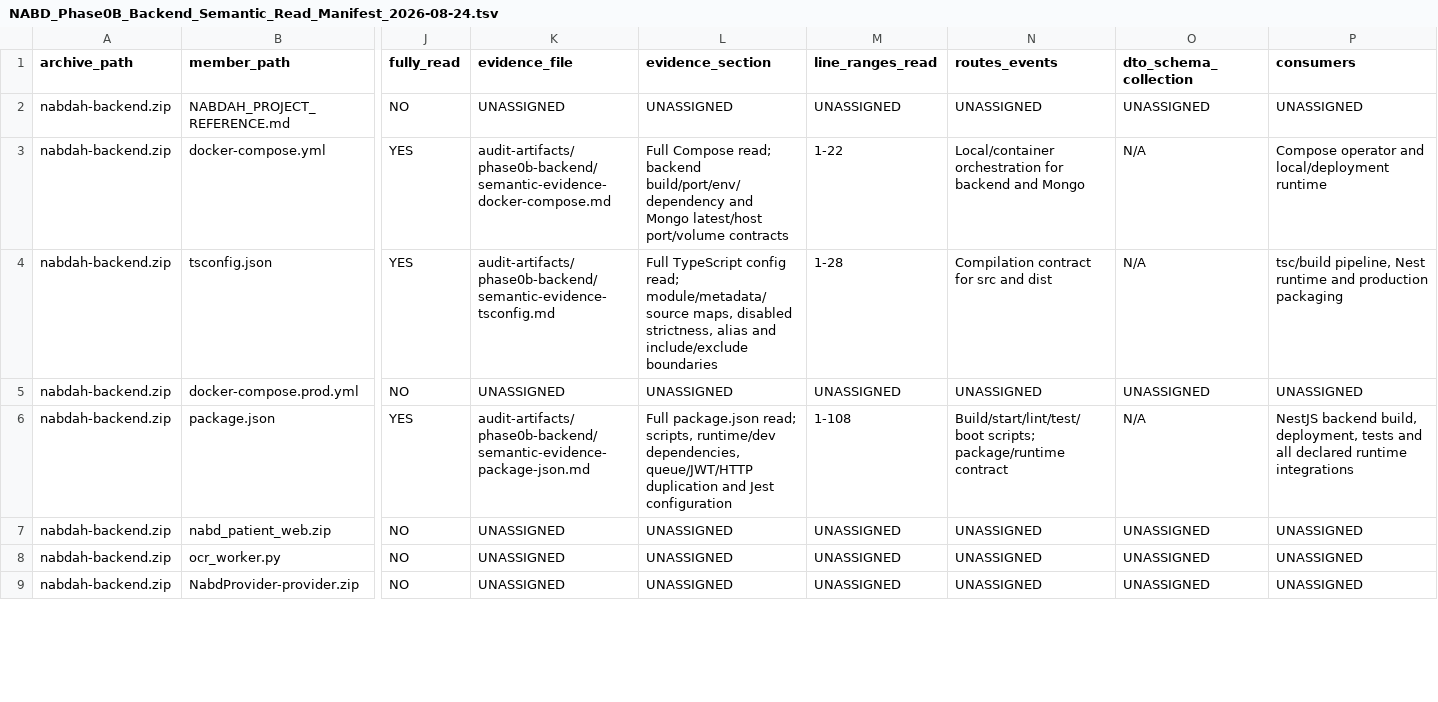
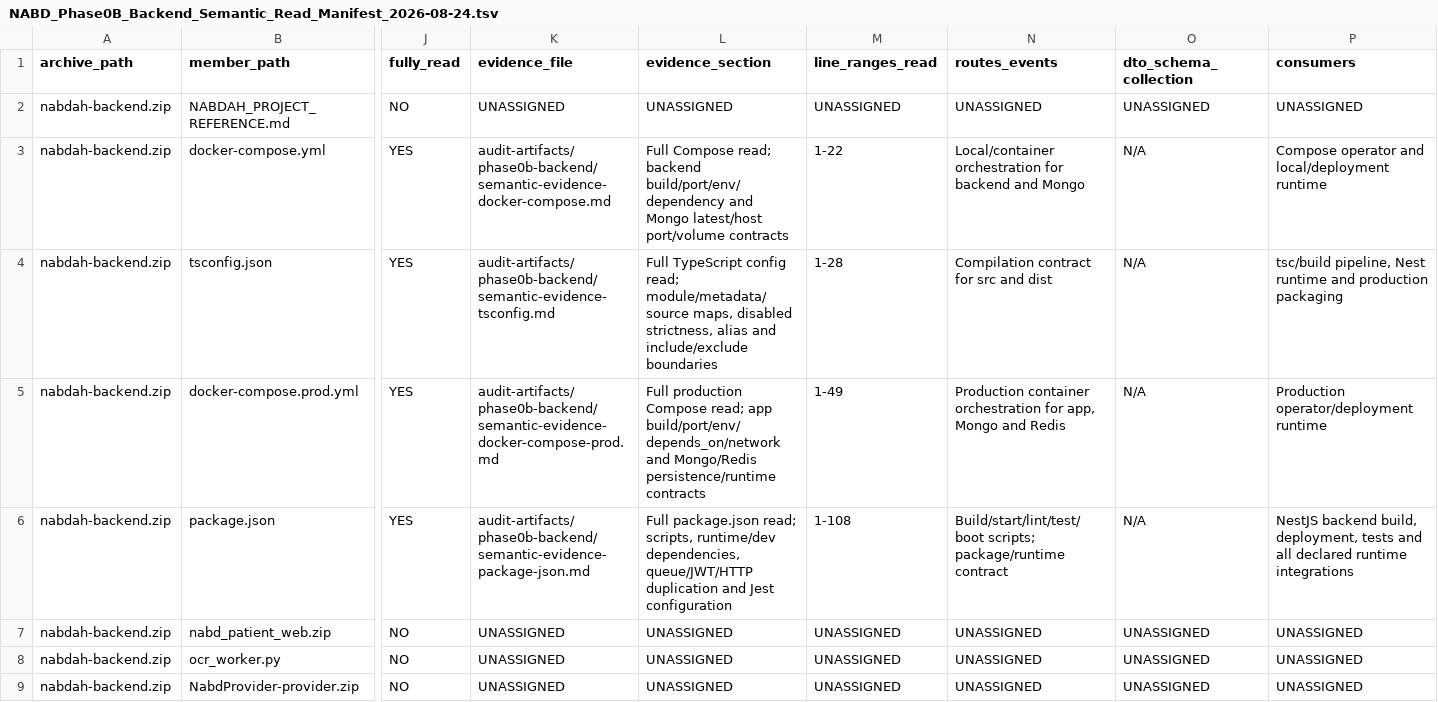
Before and after one commit to obaid08642-ops/new, a TSV file: audit-artifacts/phase0b-backend/NABD_Phase0B_Backend_Semantic_Read_Manifest_2026-08-24.tsv, drawn as a sheet; only a part is shown, gaps mark what is left out; the diff covers the shown part only; the diff names each change by its address in the sheet, - before the commit and + after, or states it on an @@ line.

Commit message:
audit: document production compose

```diff
--- a/audit-artifacts/phase0b-backend/NABD_Phase0B_Backend_Semantic_Read_Manifest_2026-08-24.tsv
+++ b/audit-artifacts/phase0b-backend/NABD_Phase0B_Backend_Semantic_Read_Manifest_2026-08-24.tsv
-J5 (fully_read): NO
+J5 (fully_read): YES
-K5 (evidence_file): UNASSIGNED
+K5 (evidence_file): audit-artifacts/phase0b-backend/semantic-evidence-docker-compose-prod.md
-L5 (evidence_section): UNASSIGNED
+L5 (evidence_section): Full production Compose read; app build/port/env/depends_on/network and Mongo/Redis persistence/runtime contracts
-M5 (line_ranges_read): UNASSIGNED
+M5 (line_ranges_read): 1-49
-N5 (routes_events): UNASSIGNED
+N5 (routes_events): Production container orchestration for app, Mongo and Redis
-O5 (dto_schema_collection): UNASSIGNED
+O5 (dto_schema_collection): N/A
-P5 (consumers): UNASSIGNED
+P5 (consumers): Production operator/deployment runtime
```
Also changed, not shown: 5 edited cells elsewhere in this file, 3 other files.
